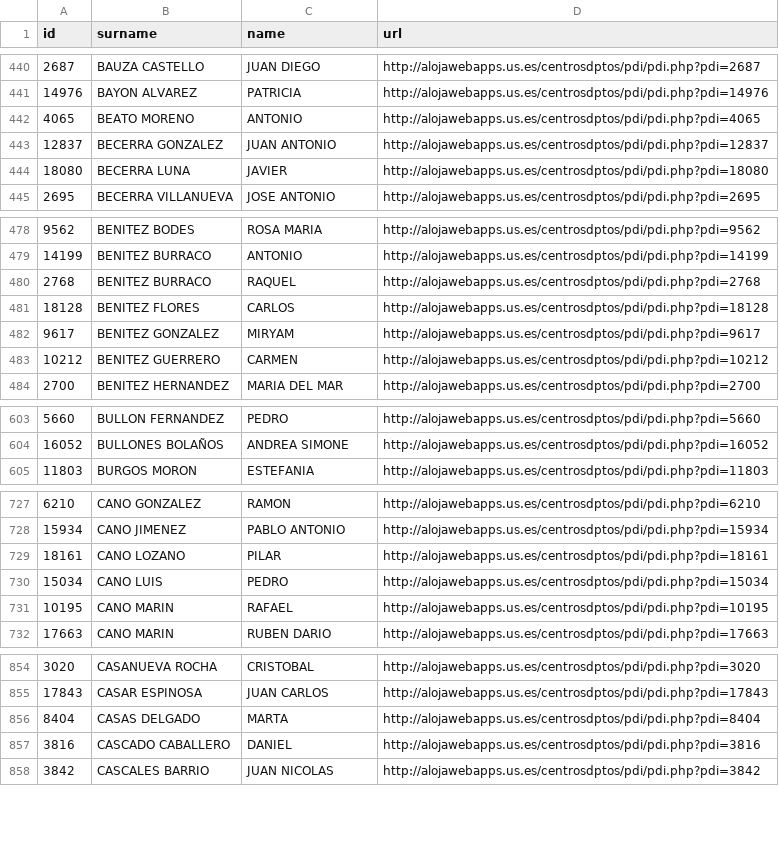
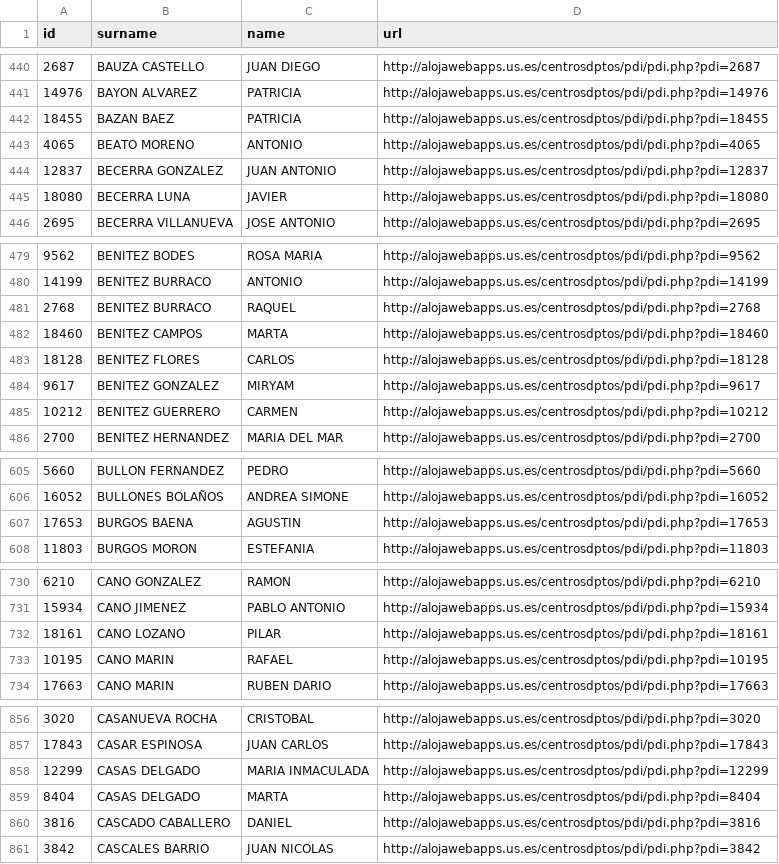
Before and after one commit to amoraschi/CollectUS, a CSV file: data.csv, drawn as a sheet; only a part is shown, gaps mark what is left out; the diff covers the shown part only.

```diff
--- a/data.csv
+++ b/data.csv
@@ -441,2 +441,3 @@ id;surname;name;url
 14976;BAYON ALVAREZ;PATRICIA;http://alojawebapps.us.es/centrosdptos/pdi/pdi.php?pdi=14976
+18455;BAZAN BAEZ;PATRICIA;http://alojawebapps.us.es/centrosdptos/pdi/pdi.php?pdi=18455
 4065;BEATO MORENO;ANTONIO;http://alojawebapps.us.es/centrosdptos/pdi/pdi.php?pdi=4065
@@ -480,2 +481,3 @@ id;surname;name;url
 2768;BENITEZ BURRACO;RAQUEL;http://alojawebapps.us.es/centrosdptos/pdi/pdi.php?pdi=2768
+18460;BENITEZ CAMPOS;MARTA;http://alojawebapps.us.es/centrosdptos/pdi/pdi.php?pdi=18460
 18128;BENITEZ FLORES;CARLOS;http://alojawebapps.us.es/centrosdptos/pdi/pdi.php?pdi=18128
@@ -604,2 +606,3 @@ id;surname;name;url
 16052;BULLONES BOLAÑOS;ANDREA SIMONE;http://alojawebapps.us.es/centrosdptos/pdi/pdi.php?pdi=16052
+17653;BURGOS BAENA;AGUSTIN;http://alojawebapps.us.es/centrosdptos/pdi/pdi.php?pdi=17653
 11803;BURGOS MORON;ESTEFANIA;http://alojawebapps.us.es/centrosdptos/pdi/pdi.php?pdi=11803
@@ -729,3 +732,2 @@ id;surname;name;url
 18161;CANO LOZANO;PILAR;http://alojawebapps.us.es/centrosdptos/pdi/pdi.php?pdi=18161
-15034;CANO LUIS;PEDRO;http://alojawebapps.us.es/centrosdptos/pdi/pdi.php?pdi=15034
 10195;CANO MARIN;RAFAEL;http://alojawebapps.us.es/centrosdptos/pdi/pdi.php?pdi=10195
@@ -855,2 +857,3 @@ id;surname;name;url
 17843;CASAR ESPINOSA;JUAN CARLOS;http://alojawebapps.us.es/centrosdptos/pdi/pdi.php?pdi=17843
+12299;CASAS DELGADO;MARIA INMACULADA;http://alojawebapps.us.es/centrosdptos/pdi/pdi.php?pdi=12299
 8404;CASAS DELGADO;MARTA;http://alojawebapps.us.es/centrosdptos/pdi/pdi.php?pdi=8404
```
Also changed, not shown: 15 added rows, 9 removed rows and 6 moved rows elsewhere in this file, 1 other file.
